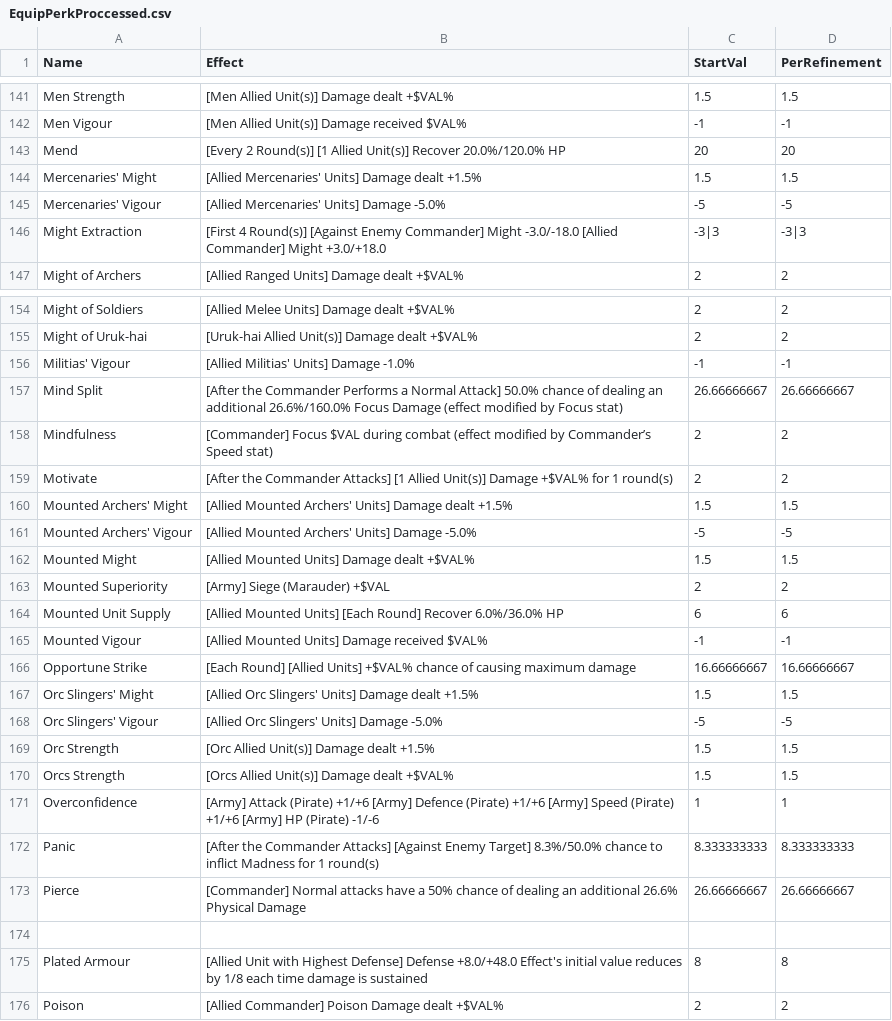
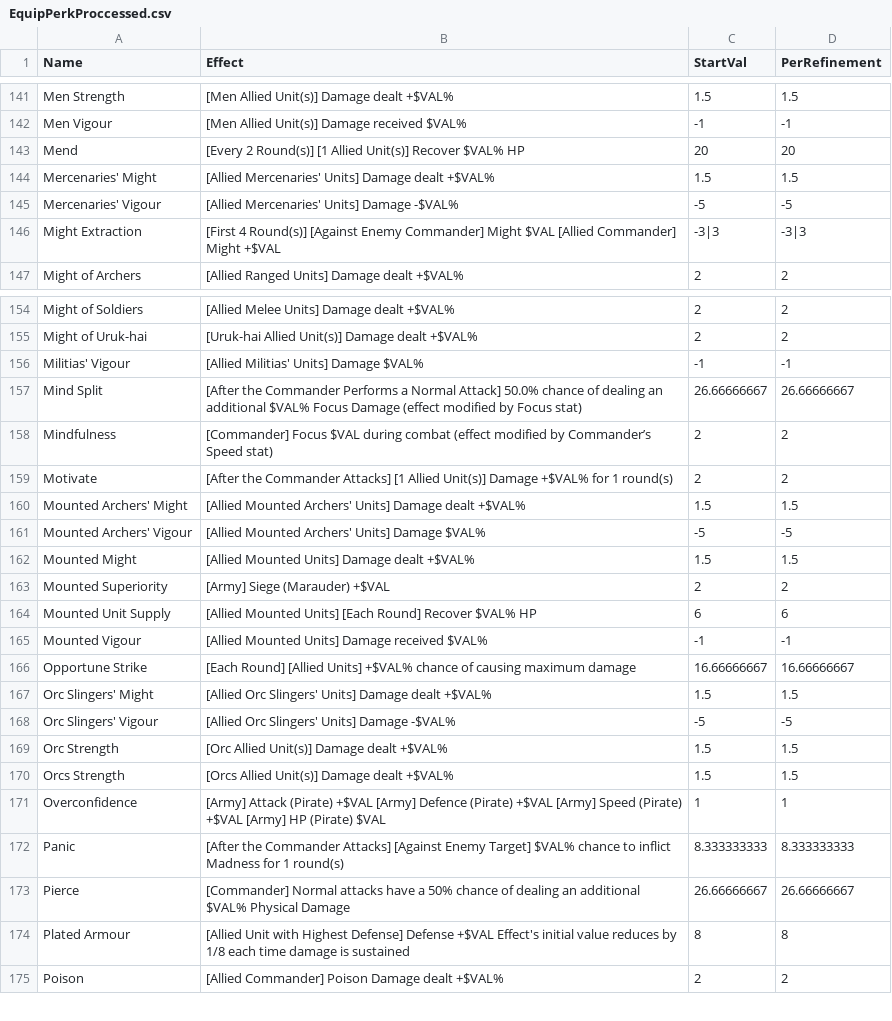
Before and after one commit to billbo100/LOTR-RiseToWar-Simulator, a CSV file: data/EquipPerkProccessed.csv, drawn as a sheet; only a part is shown, gaps mark what is left out; the diff covers the shown part only.

```diff
--- a/data/EquipPerkProccessed.csv
+++ b/data/EquipPerkProccessed.csv
@@ -142,6 +142,6 @@ Men Strength,[Men Allied Unit(s)] Damage dealt +$VAL%,1.5,1.5
 Men Vigour,[Men Allied Unit(s)] Damage received $VAL%,-1,-1
-Mend,[Every 2 Round(s)] [1 Allied Unit(s)] Recover 20.0%/120.0% HP,20,20
-Mercenaries' Might,[Allied Mercenaries' Units] Damage dealt +1.5%,1.5,1.5
-Mercenaries' Vigour,[Allied Mercenaries' Units] Damage -5.0%,-5,-5
-Might Extraction,[First 4 Round(s)] [Against Enemy Commander] Might -3.0/-18.0 [Allied Commander] Might +3.0/+18.0,-3|3,-3|3
+Mend,[Every 2 Round(s)] [1 Allied Unit(s)] Recover $VAL% HP,20,20
+Mercenaries' Might,[Allied Mercenaries' Units] Damage dealt +$VAL%,1.5,1.5
+Mercenaries' Vigour,[Allied Mercenaries' Units] Damage -$VAL%,-5,-5
+Might Extraction,[First 4 Round(s)] [Against Enemy Commander] Might $VAL [Allied Commander] Might +$VAL,-3|3,-3|3
 Might of Archers,[Allied Ranged Units] Damage dealt +$VAL%,2,2
@@ -155,22 +155,21 @@ Might of Soldiers,[Allied Melee Units] Damage dealt +$VAL%,2,2
 Might of Uruk-hai,[Uruk-hai Allied Unit(s)] Damage dealt +$VAL%,2,2
-Militias' Vigour,[Allied Militias' Units] Damage -1.0%,-1,-1
-Mind Split,[After the Commander Performs a Normal Attack] 50.0% chance of dealing an additional 26.6%/160.0% Focus Damage (effect modified by Focus stat),26.66666667,26.66666667
+Militias' Vigour,[Allied Militias' Units] Damage $VAL%,-1,-1
+Mind Split,[After the Commander Performs a Normal Attack] 50.0% chance of dealing an additional $VAL% Focus Damage (effect modified by Focus stat),26.66666667,26.66666667
 Mindfulness,[Commander] Focus $VAL during combat (effect modified by Commander’s Speed stat),2,2
 Motivate,[After the Commander Attacks] [1 Allied Unit(s)] Damage +$VAL% for 1 round(s),2,2
-Mounted Archers' Might,[Allied Mounted Archers' Units] Damage dealt +1.5%,1.5,1.5
-Mounted Archers' Vigour,[Allied Mounted Archers' Units] Damage -5.0%,-5,-5
+Mounted Archers' Might,[Allied Mounted Archers' Units] Damage dealt +$VAL%,1.5,1.5
+Mounted Archers' Vigour,[Allied Mounted Archers' Units] Damage $VAL%,-5,-5
 Mounted Might,[Allied Mounted Units] Damage dealt +$VAL%,1.5,1.5
 Mounted Superiority,[Army] Siege (Marauder) +$VAL,2,2
-Mounted Unit Supply,[Allied Mounted Units] [Each Round] Recover 6.0%/36.0% HP,6,6
+Mounted Unit Supply,[Allied Mounted Units] [Each Round] Recover $VAL% HP,6,6
 Mounted Vigour,[Allied Mounted Units] Damage received $VAL%,-1,-1
 Opportune Strike,[Each Round] [Allied Units] +$VAL% chance of causing maximum damage,16.66666667,16.66666667
-Orc Slingers' Might,[Allied Orc Slingers' Units] Damage dealt +1.5%,1.5,1.5
-Orc Slingers' Vigour,[Allied Orc Slingers' Units] Damage -5.0%,-5,-5
-Orc Strength,[Orc Allied Unit(s)] Damage dealt +1.5%,1.5,1.5
+Orc Slingers' Might,[Allied Orc Slingers' Units] Damage dealt +$VAL%,1.5,1.5
+Orc Slingers' Vigour,[Allied Orc Slingers' Units] Damage -$VAL%,-5,-5
+Orc Strength,[Orc Allied Unit(s)] Damage dealt +$VAL%,1.5,1.5
 Orcs Strength,[Orcs Allied Unit(s)] Damage dealt +$VAL%,1.5,1.5
-Overconfidence,[Army] Attack (Pirate) +1/+6 [Army] Defence (Pirate) +1/+6 [Army] Speed (Pirate) +1/+6 [Army] HP (Pirate) -1/-6,1,1
-Panic,[After the Commander Attacks] [Against Enemy Target] 8.3%/50.0% chance to inflict Madness for 1 round(s),8.333333333,8.333333333
-Pierce,[Commander] Normal attacks have a 50% chance of  dealing an additional 26.6% Physical Damage,26.66666667,26.66666667
-,,,
-Plated Armour,[Allied Unit with Highest Defense] Defense +8.0/+48.0 Effect's initial value reduces by 1/8 each time damage is sustained,8,8
+Overconfidence,[Army] Attack (Pirate) +$VAL [Army] Defence (Pirate) +$VAL [Army] Speed (Pirate) +$VAL [Army] HP (Pirate) $VAL,1,1
+Panic,[After the Commander Attacks] [Against Enemy Target] $VAL% chance to inflict Madness for 1 round(s),8.333333333,8.333333333
+Pierce,[Commander] Normal attacks have a 50% chance of  dealing an additional $VAL% Physical Damage,26.66666667,26.66666667
+Plated Armour,[Allied Unit with Highest Defense] Defense +$VAL Effect's initial value reduces by 1/8 each time damage is sustained,8,8
 Poison,[Allied Commander] Poison Damage dealt +$VAL%,2,2
```
Also changed, not shown: 1 added row and 69 edited cells elsewhere in this file, data/Equipment.csv, data/EquipmentFull.csv, 12 other files.
